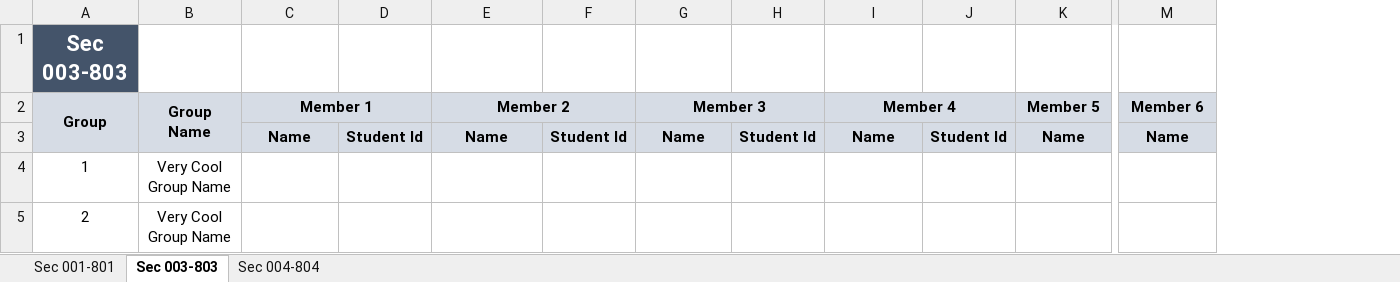
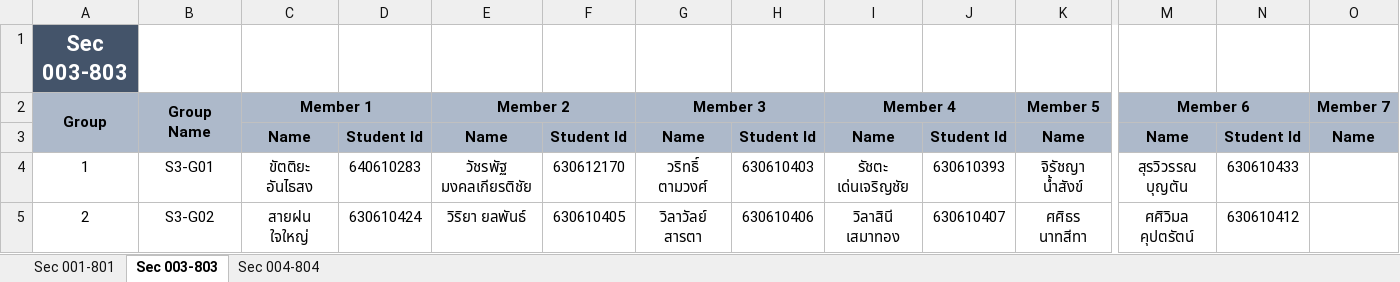
Before and after one commit to prodsup-66/prod-sup-2564-2, an Excel workbook: Code/group-project/Group.xlsx, sheet Sec 003-803, drawn as a sheet; only a part is shown, gaps mark what is left out; values as stored, in another font and other column widths than the file's, no borders; removed rows and columns are numbered as before the commit, all else as after; the diff covers the shown part only; the diff names each change by its address in the sheet, - before the commit and + after, or states it on an @@ line.

Commit message:
update group

```diff
--- a/Code/group-project/Group.xlsx (sheet Sec 003-803)
+++ b/Code/group-project/Group.xlsx (sheet Sec 003-803)
+column N, rows 3-5: Student Id | 630610433 | 630610412
+column O (Member 7), row 3: Name
-A2:M3 fill: #D6DCE5
+A2:M3 fill: #ADB9CA
-M2:N2 merged
+M2:N2 merged
-B4 (Group Name): Very Cool Group Name
+B4 (Group Name): S3-G01
-C4 (Member 1): (empty)
+C4 (Member 1): ขัตติยะ อันไธสง
-D4: (empty)
+D4: 640610283
-E4 (Member 2): (empty)
+E4 (Member 2): วัชรพัฐ มงคลเกียรติชัย
-F4: (empty)
+F4: 630612170
-G4 (Member 3): (empty)
+G4 (Member 3): วริทธิ์ ตามวงศ์
-H4: (empty)
+H4: 630610403
-I4 (Member 4): (empty)
+I4 (Member 4): รัชตะ เด่นเจริญชัย
-J4: (empty)
+J4: 630610393
-K4 (Member 5): (empty)
+K4 (Member 5): จิรัชญา น้ำสังข์
-M4 (Member 6): (empty)
+M4 (Member 6): สุรวิวรรณ บุญตัน
-B5 (Group Name): Very Cool Group Name
+B5 (Group Name): S3-G02
-C5 (Member 1): (empty)
+C5 (Member 1): สายฝน ใจใหญ่
-D5: (empty)
+D5: 630610424
-E5 (Member 2): (empty)
+E5 (Member 2): วิริยา ยลพันธ์
-F5: (empty)
+F5: 630610405
-G5 (Member 3): (empty)
+G5 (Member 3): วิลาวัลย์ สารตา
-H5: (empty)
+H5: 630610406
-I5 (Member 4): (empty)
+I5 (Member 4): วิลาสินี เสมาทอง
-J5: (empty)
+J5: 630610407
-K5 (Member 5): (empty)
+K5 (Member 5): ศศิธร นาทสีทา
-M5 (Member 6): (empty)
+M5 (Member 6): ศศิวิมล คุปตรัตน์
```
Also changed, not shown: 1 added row, 1 removed row, 78 edited cells and cell formats elsewhere in this sheet, sheet Sec 004-804, sheet Sec 001-801, formulas that keep their value, 3 other files.
